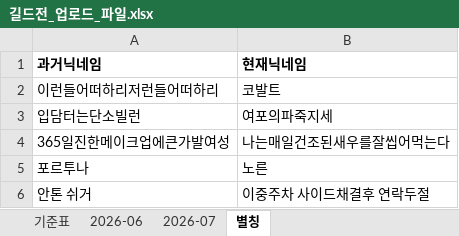
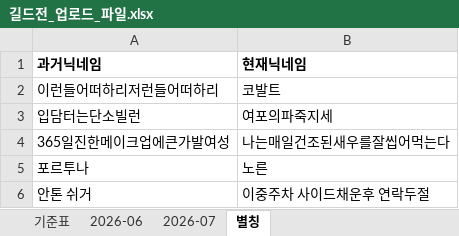
Before and after one commit to 88view/guild-war, an Excel workbook: 길드전_업로드_파일.xlsx, sheet 별칭, drawn as a sheet; values as stored, in another font and other column widths than the file's, no borders; the diff names each change by its address in the sheet, - before the commit and + after, or states it on an @@ line.

Commit message:
Add files via upload

```diff
--- a/길드전_업로드_파일.xlsx (sheet 별칭)
+++ b/길드전_업로드_파일.xlsx (sheet 별칭)
-B6 (현재닉네임): 이중주차 사이드채결후 연락두절
+B6 (현재닉네임): 이중주차 사이드채운후 연락두절
```
